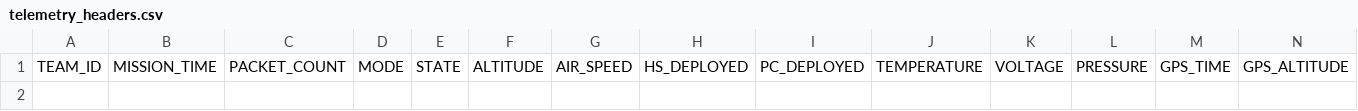
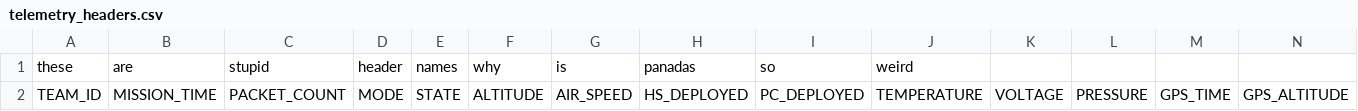
Before and after one commit to SamRBetts/Project-Crumble-Zone, a CSV file: GS/GS/telemetry_headers.csv, drawn as a sheet; only a part is shown; rows hold the shown columns only; the diff names each change by its address in the sheet, - before the commit and + after, or states it on an @@ line.

```diff
--- a/GS/GS/telemetry_headers.csv
+++ b/GS/GS/telemetry_headers.csv
+row 1: these | are | stupid | header | names | why | is | panadas | so | weird
```
Also changed, not shown: 4 other files.
